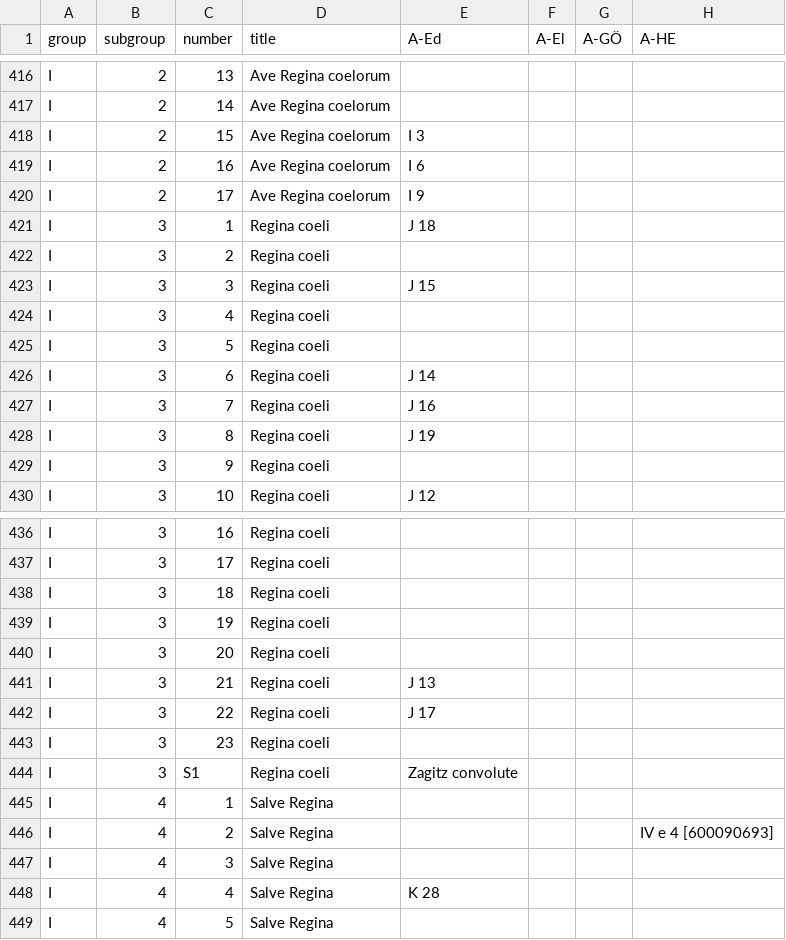
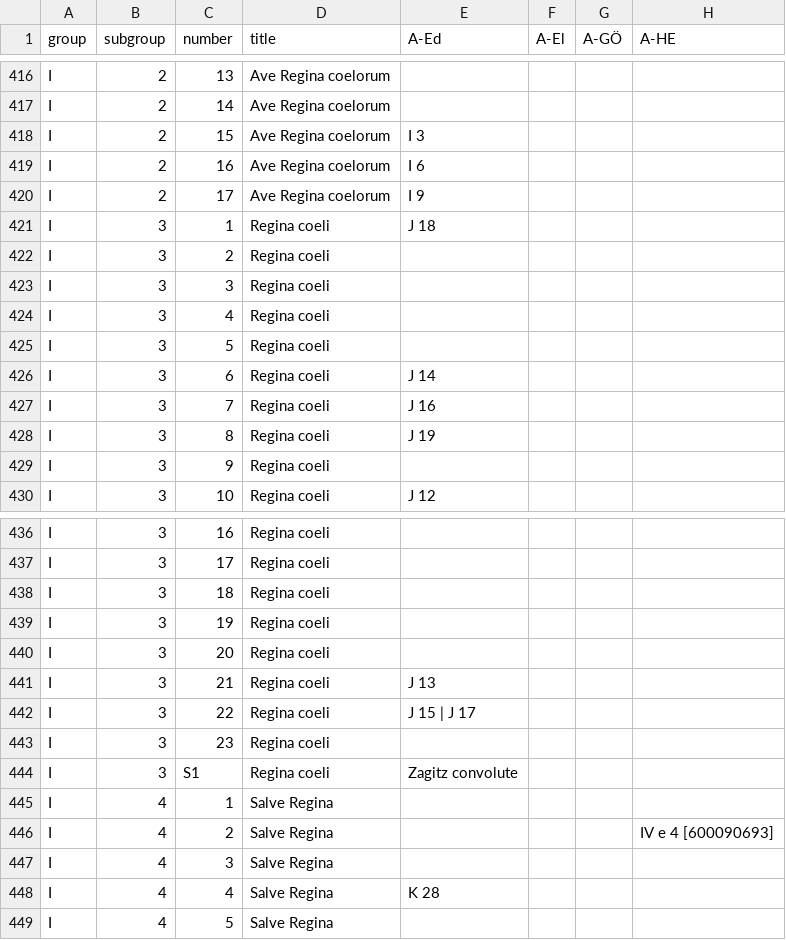
Before and after one commit to edition-esser-skala/werner-catalogue-of-works, a CSV file: data/catalogue_works.csv, drawn as a sheet; only a part is shown, gaps mark what is left out; the diff names each change by its address in the sheet, - before the commit and + after, or states it on an @@ line.

```diff
--- a/data/catalogue_works.csv
+++ b/data/catalogue_works.csv
-E423 (A-Ed): J 15
+E423 (A-Ed): (empty)
-E442 (A-Ed): J 17
+E442 (A-Ed): J 15 | J 17
```
Also changed, not shown: 5 other files.
